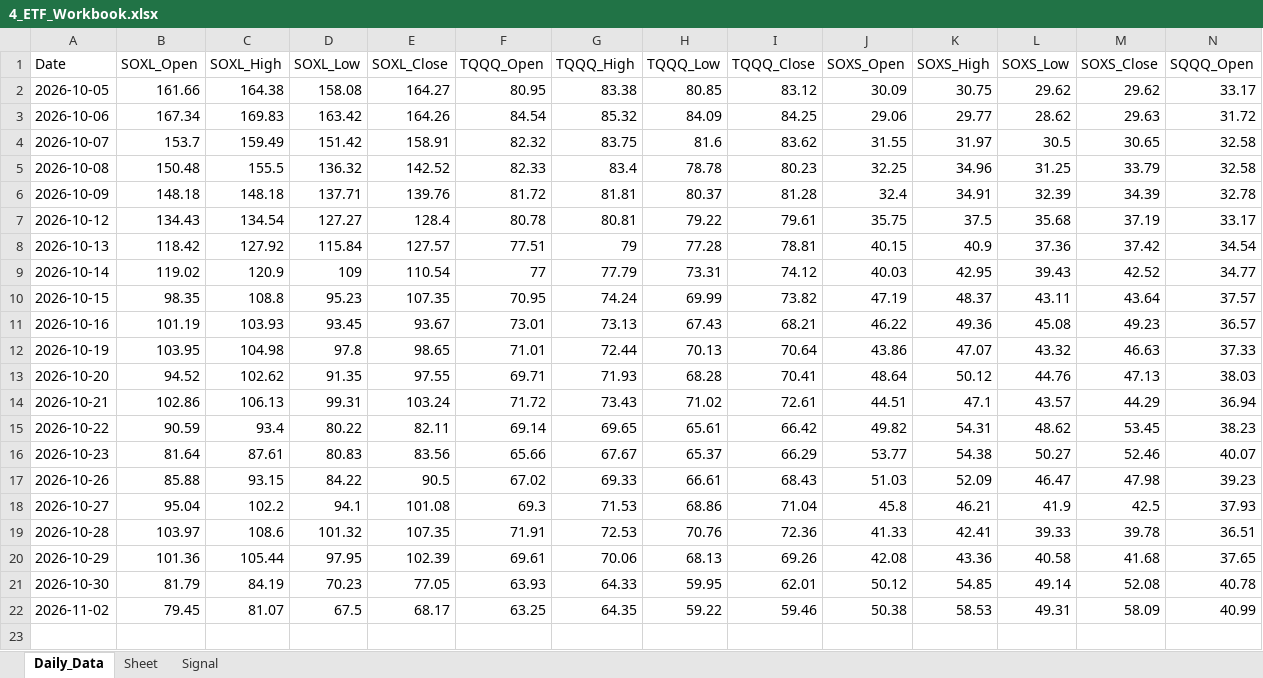
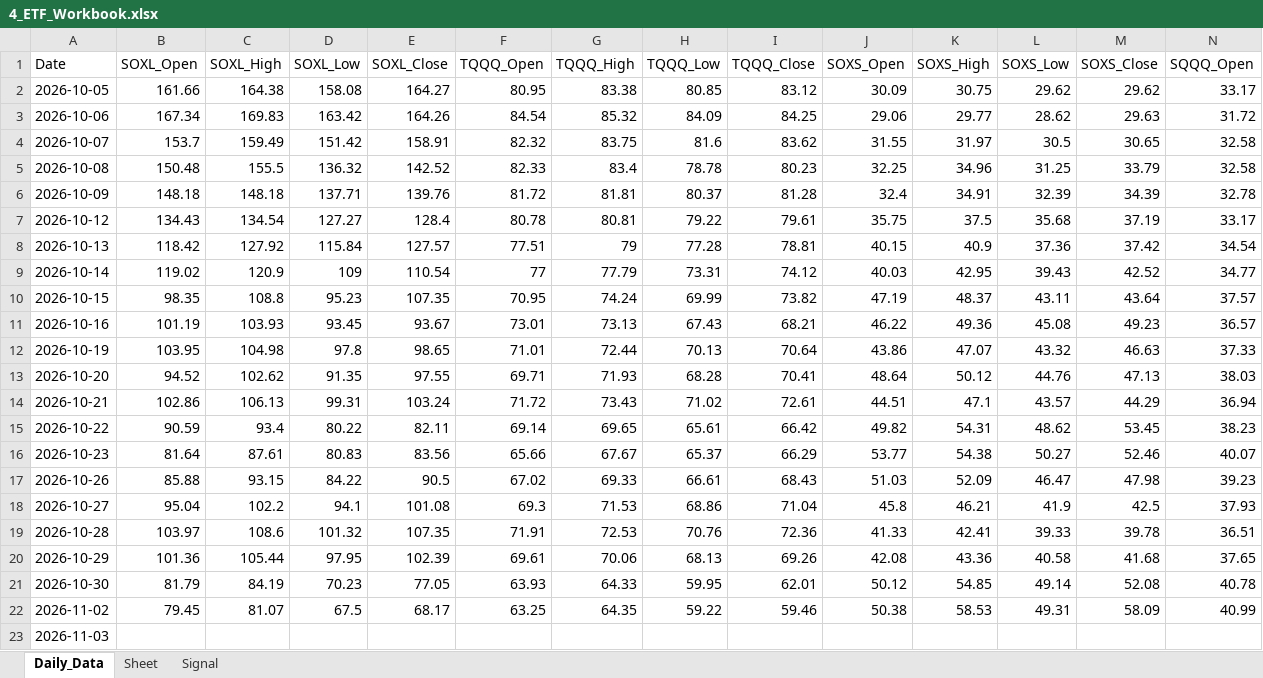
Before and after one commit to mrpink970/sector-research-system, an Excel workbook: data/4_etf/4_ETF_Workbook.xlsx, sheet Daily_Data, drawn as a sheet; only a part is shown; values as stored, in another font and other column widths than the file's, no borders; rows hold the shown columns only; the diff names each change by its address in the sheet, - before the commit and + after, or states it on an @@ line.

```diff
--- a/data/4_etf/4_ETF_Workbook.xlsx (sheet Daily_Data)
+++ b/data/4_etf/4_ETF_Workbook.xlsx (sheet Daily_Data)
+row 23: 2026-11-03
```
Also changed, not shown: sheet Signal, 9 other files.
